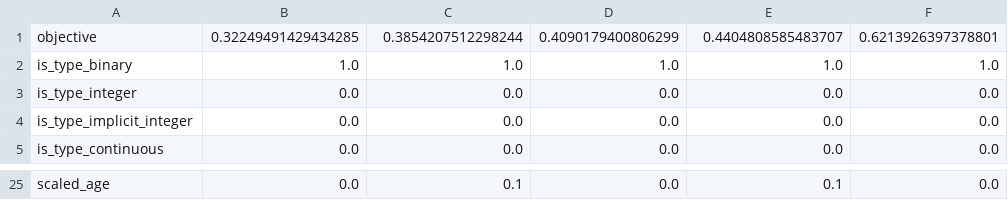
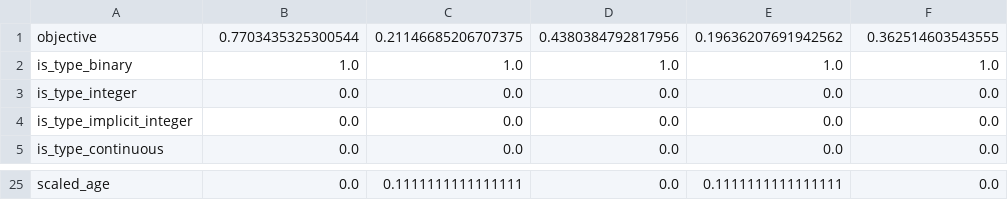
Before and after one commit to ProjetStageXinHe2022/Combinatorial-Optimization-with-GCNN, a CSV file: debugFile/unitest/Feature.csv, drawn as a sheet; only a part is shown, gaps mark what is left out; the diff covers the shown part only; the diff names each change by its address in the sheet, - before the commit and + after, or states it on an @@ line.

```diff
--- a/debugFile/unitest/Feature.csv
+++ b/debugFile/unitest/Feature.csv
-B1: 0.32249491429434285
+B1: 0.7703435325300544
-C1: 0.3854207512298244
+C1: 0.21146685206707375
-D1: 0.4090179400806299
+D1: 0.4380384792817956
-E1: 0.4404808585483707
+E1: 0.19636207691942562
-F1: 0.6213926397378801
+F1: 0.362514603543555
-C25: 0.1
+C25: 0.1111111111111111
-E25: 0.1
+E25: 0.1111111111111111
```
Also changed, not shown: 34 edited cells elsewhere in this file, 9 other files.
